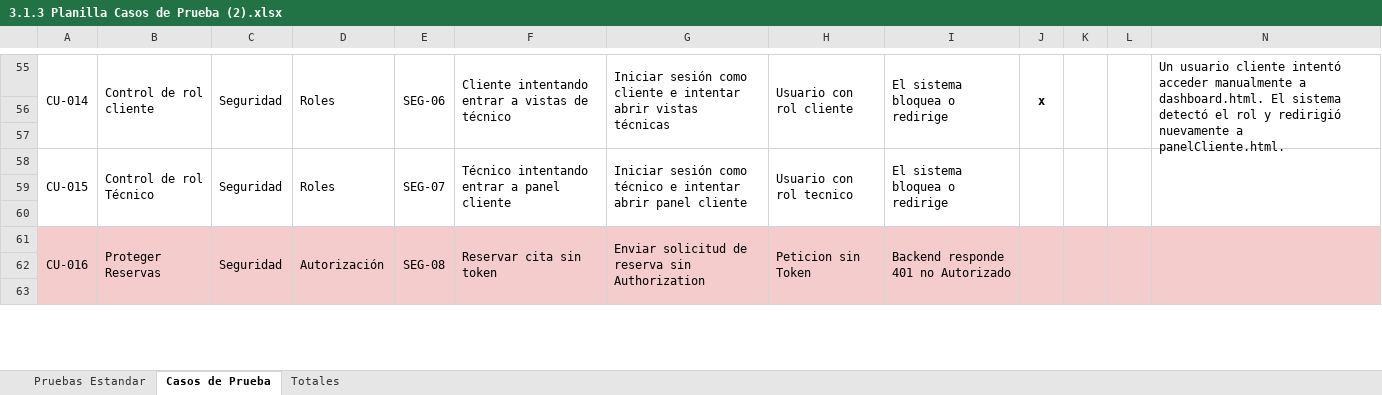
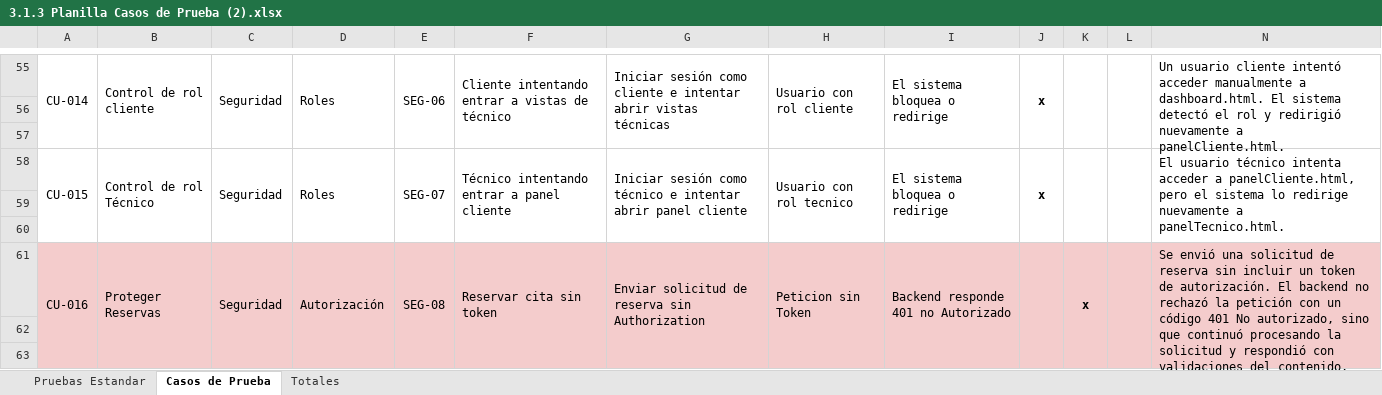
Before and after one commit to KoLincoLopez/Proyecto-Rukano, an Excel workbook: Documentación/3.1.3 Planilla Casos de Prueba (2).xlsx, sheet Casos de Prueba, drawn as a sheet; only a part is shown, gaps mark what is left out; values as stored, in another font and other column widths than the file's, no borders; charts and pictures not drawn; the diff covers the shown part only; the diff names each change by its address in the sheet, - before the commit and + after, or states it on an @@ line.

```diff
--- a/Documentación/3.1.3 Planilla Casos de Prueba (2).xlsx (sheet Casos de Prueba)
+++ b/Documentación/3.1.3 Planilla Casos de Prueba (2).xlsx (sheet Casos de Prueba)
-J58: (empty)
+J58: x
-N58: (empty)
+N58: El usuario técnico intenta acceder a panelCliente.html, pero el sistema lo redirige nuevamente a panelTecnico.html.
-K61: (empty)
+K61: x
-N61: (empty)
+N61: Se envió una solicitud de reserva sin incluir un token de autorización. El backend no rechazó la petición con un código 401 No autorizado, sino que continuó procesando la solicitud y respondió con validaciones del contenido. Esto indica que el endpoint no exige autenticación antes de procesar la petición.
```
Also changed, not shown: 9 removed rows, 34 edited cells, cell formats and merged cells elsewhere in this sheet, sheet Totales, charts or pictures, 2 other files.
